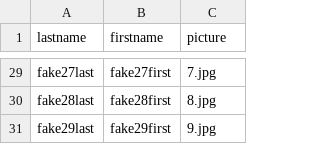
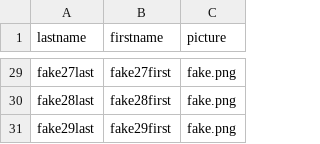
Before and after one commit to marshha/autodirectory, a CSV file: examples/input.csv, drawn as a sheet; only a part is shown, gaps mark what is left out; the diff covers the shown part only; the diff names each change by its address in the sheet, - before the commit and + after, or states it on an @@ line.

```diff
--- a/examples/input.csv
+++ b/examples/input.csv
-C29 (picture): 7.jpg
+C29 (picture): fake.png
-C30 (picture): 8.jpg
+C30 (picture): fake.png
-C31 (picture): 9.jpg
+C31 (picture): fake.png
```
Also changed, not shown: 27 edited cells elsewhere in this file, 2 other files.
